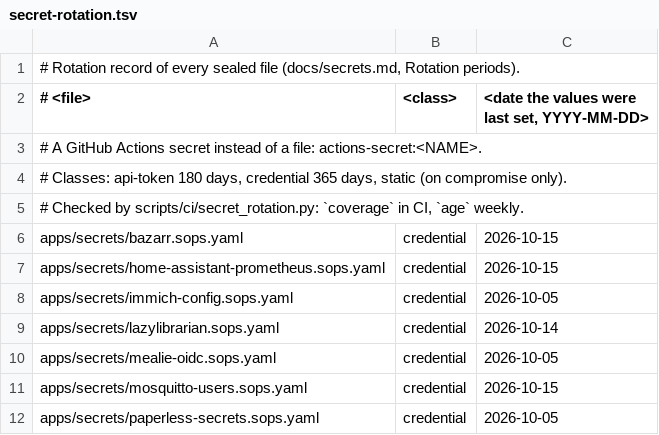
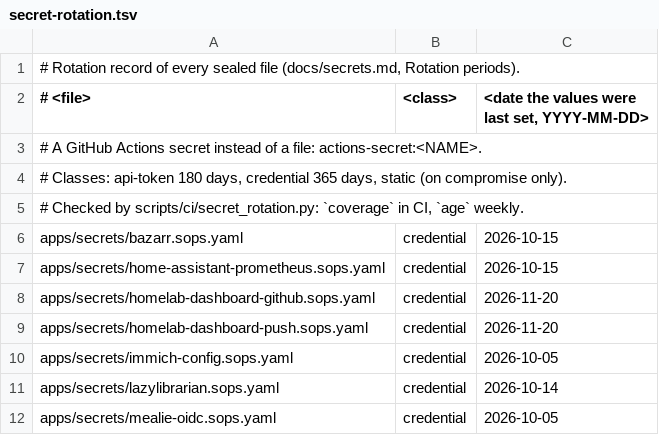
Before and after one commit to ned-si/homelab, a TSV file: ci/secret-rotation.tsv, drawn as a sheet; only a part is shown; the shorter side is filled out with more unchanged rows; the diff names each change by its address in the sheet, - before the commit and + after, or states it on an @@ line.

Commit message:
feat(dashboard): deploy the app alongside, not routed yet (#1566)
* feat(dashboard): deploy the app alongside, not routed yet

Spec homelab-dashboard, task 3. Namespace homelab-dashboard (Pod Security
restricted), the Argo CD Application and the apps AppProject destination;
the collector and web Deployments (maxSurge 1, maxUnavailable 0), image
ghcr.io/ned-si/homelab-dashboard:main@sha256:21fd1329...e857 (signed by
dashboard-publish); the web Service (8080) and the headless push Service
(9465); the ConfigMap with the push public key; the PodMonitor; a PostSync
smoke through the Service. No HTTPRoute and no DNS name.

Secrets: the Ed25519 push key, generated and piped into sops, and the
fine-grained GitHub token (no expiry, read-only public repositories,
class credential), with their templates, rotation rows and docs.

Network policies enforced from the start: the web pod has no egress, the
collector reaches only Prometheus 9090, the web pods' 9465 and world 443
(GitHub); no Kubernetes API, as the design says. Prometheus takes 9090
from the collector.

HomelabDashboardSnapshotStale with its promtool test, runbook and PAGE
row; the web role in ci/kind-workloads.txt; scripts/dashboard-compare.sh.

Tested locally: task render, task render:check (deploy/ up to date);
scripts/ci/promtool-check.sh with promtool 3.15.0 (all rule tests pass);
scripts/ci/kyverno.sh rc 0 (no finding on homelab-dashboard);
secret_rotation.py coverage and age (0 failures); pre-commit on every
changed file (all passed); pytest tests/ (710 passed); the pre-push
render hook (render, kubeconform, repo-policy with homelab-dashboard in
APP_NAMESPACES).

* test(dashboard): expect the homelab-dashboard PostSync hook

tests/run-bash-tests.sh: test_postsync_smoke.sh 60 passed, 0 failed. test_kyverno_restricted.sh fails locally only (kyverno 1.20.0 on the Mac, CI pins 1.19.1 and passes it).

* docs(dashboard): GitHub token has no expiry, reviewed yearly

Operator decision 2026-11-20: the read-only public-repositories token
has no expiry; its rotation row stays credential (365 days).
Ran: pre-commit hooks on commit (passed), pre-push render/kubeconform/
repo-policy on push.

```diff
--- a/ci/secret-rotation.tsv
+++ b/ci/secret-rotation.tsv
+row 8: apps/secrets/homelab-dashboard-github.sops.yaml | credential | 2026-11-20
+row 9: apps/secrets/homelab-dashboard-push.sops.yaml | credential | 2026-11-20
```
Also changed, not shown: 49 other files.
